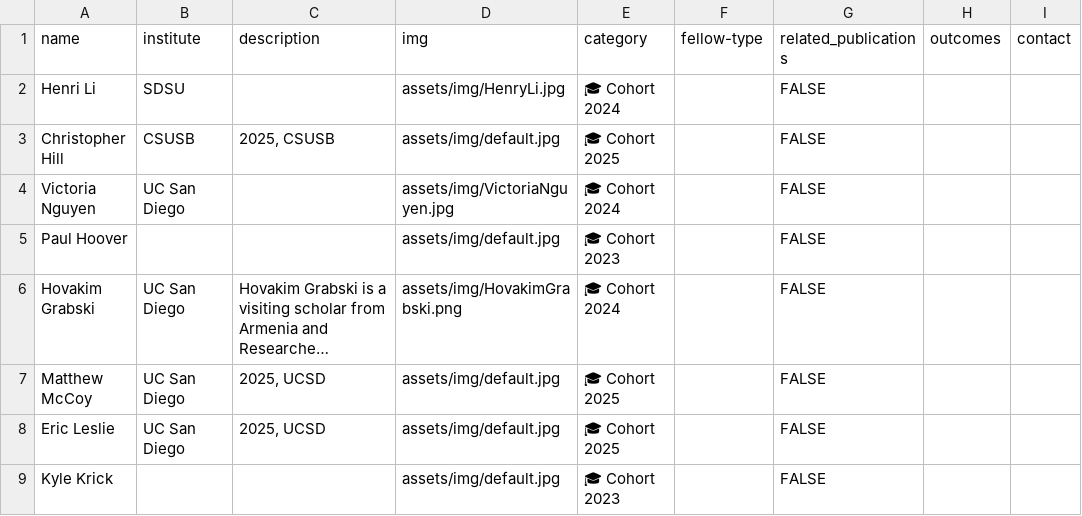
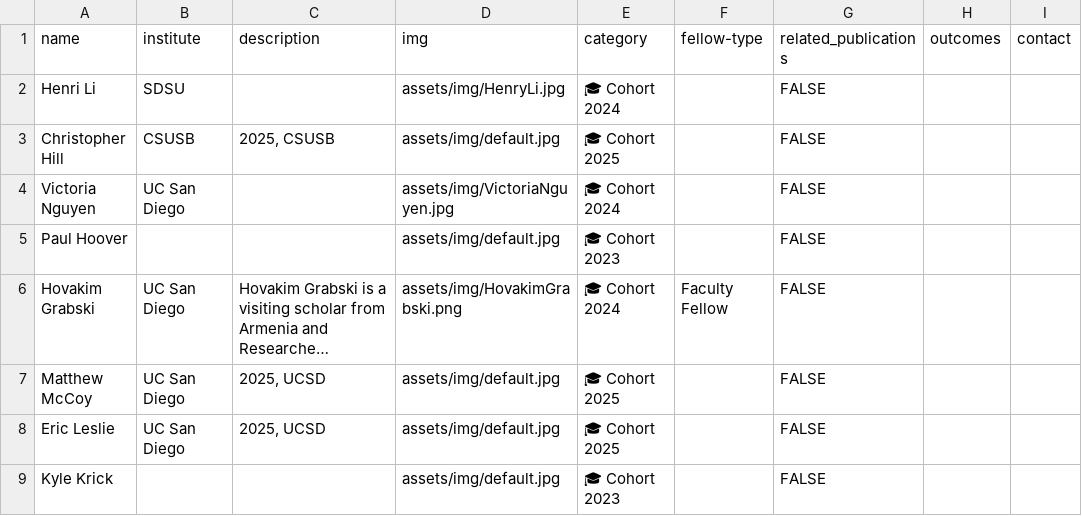
Before and after one commit to cip-fellows/cip-fellows.github.io, a CSV file: scripts/fellows.csv, drawn as a sheet; only a part is shown; long unchanged cells end in …; the diff names each change by its address in the sheet, - before the commit and + after, or states it on an @@ line.

```diff
--- a/scripts/fellows.csv
+++ b/scripts/fellows.csv
-F6 (fellow-type): (empty)
+F6 (fellow-type): Faculty Fellow
```
Also changed, not shown: 31 other files.
